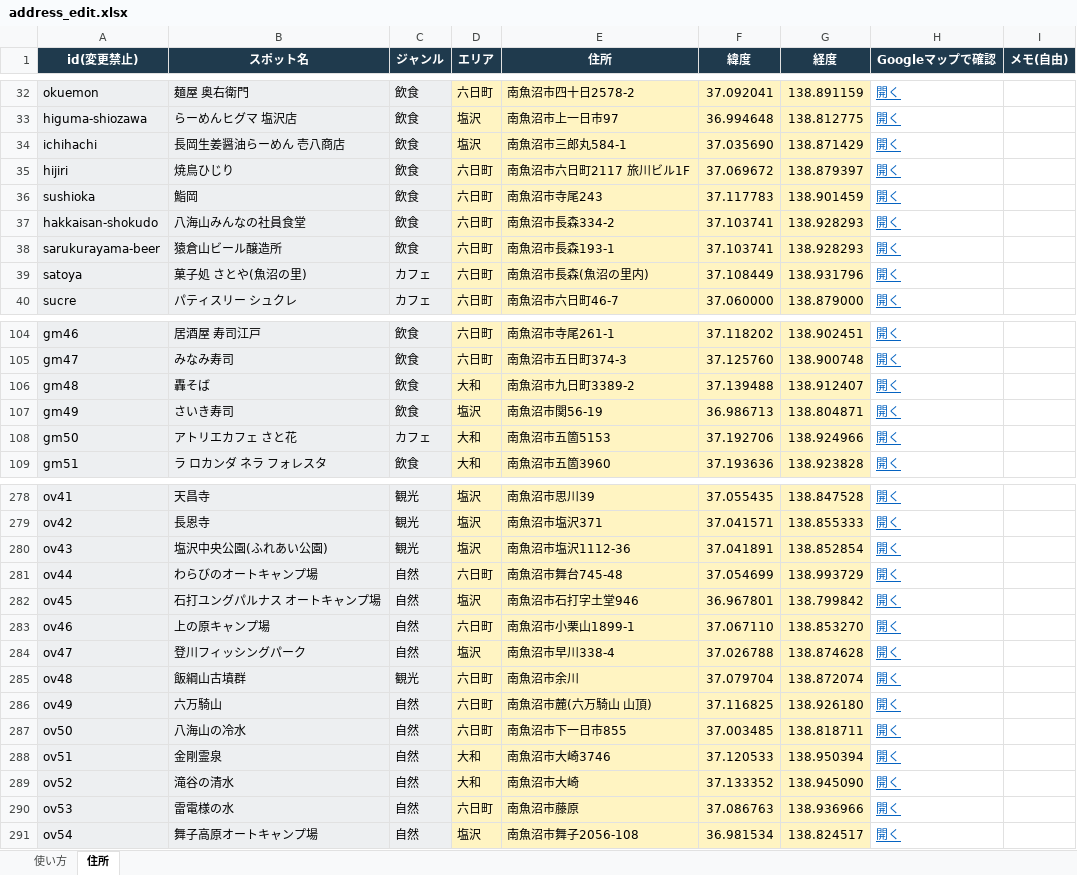
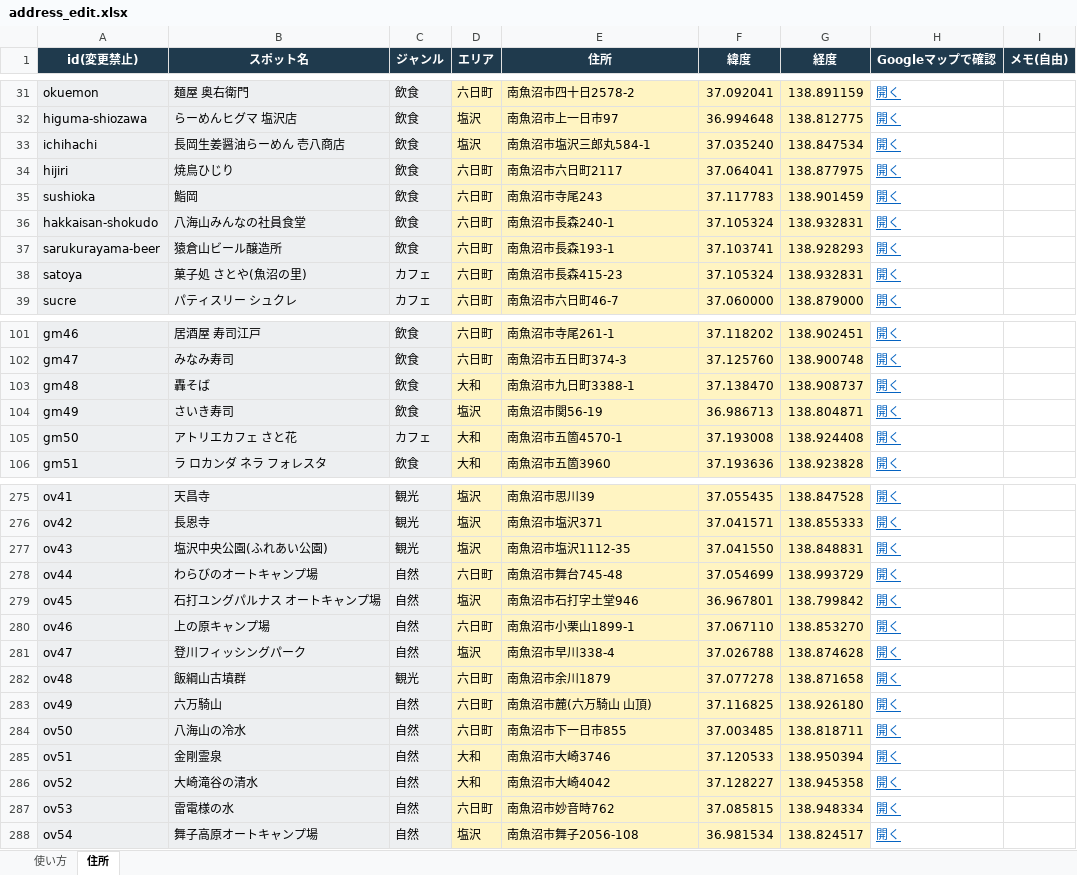
Before and after one commit to ZinPika1104/numa-search, an Excel workbook: tools/address_edit.xlsx, sheet 住所, drawn as a sheet; only a part is shown, gaps mark what is left out; values as stored, in another font and other column widths than the file's, no borders; addresses are those after the commit; the diff covers the shown part only; the diff names each change by its address in the sheet, - before the commit and + after, or states it on an @@ line.

```diff
--- a/tools/address_edit.xlsx (sheet 住所)
+++ b/tools/address_edit.xlsx (sheet 住所)
-E33 (住所): 南魚沼市三郎丸584-1
+E33 (住所): 南魚沼市塩沢三郎丸584-1
-F33 (緯度): 37.035690
+F33 (緯度): 37.035240
-G33 (経度): 138.871429
+G33 (経度): 138.847534
-E34 (住所): 南魚沼市六日町2117 旅川ビル1F
+E34 (住所): 南魚沼市六日町2117
-F34 (緯度): 37.069672
+F34 (緯度): 37.064041
-G34 (経度): 138.879397
+G34 (経度): 138.877975
-E36 (住所): 南魚沼市長森334-2
+E36 (住所): 南魚沼市長森240-1
-F36 (緯度): 37.103741
+F36 (緯度): 37.105324
-G36 (経度): 138.928293
+G36 (経度): 138.932831
-E38 (住所): 南魚沼市長森(魚沼の里内)
+E38 (住所): 南魚沼市長森415-23
-F38 (緯度): 37.108449
+F38 (緯度): 37.105324
-G38 (経度): 138.931796
+G38 (経度): 138.932831
-E103 (住所): 南魚沼市九日町3389-2
+E103 (住所): 南魚沼市九日町3388-1
-F103 (緯度): 37.139488
+F103 (緯度): 37.138470
-G103 (経度): 138.912407
+G103 (経度): 138.908737
-E105 (住所): 南魚沼市五箇5153
+E105 (住所): 南魚沼市五箇4570-1
-F105 (緯度): 37.192706
+F105 (緯度): 37.193008
-G105 (経度): 138.924966
+G105 (経度): 138.924408
-E277 (住所): 南魚沼市塩沢1112-36
+E277 (住所): 南魚沼市塩沢1112-35
-F277 (緯度): 37.041891
+F277 (緯度): 37.041550
-G277 (経度): 138.852854
+G277 (経度): 138.848831
-E282 (住所): 南魚沼市余川
+E282 (住所): 南魚沼市余川1879
-F282 (緯度): 37.079704
+F282 (緯度): 37.077278
-G282 (経度): 138.872074
+G282 (経度): 138.871658
-B286 (スポット名): 滝谷の清水
+B286 (スポット名): 大崎滝谷の清水
-E286 (住所): 南魚沼市大崎
+E286 (住所): 南魚沼市大崎4042
-F286 (緯度): 37.133352
+F286 (緯度): 37.128227
-G286 (経度): 138.945090
+G286 (経度): 138.945358
-E287 (住所): 南魚沼市藤原
+E287 (住所): 南魚沼市妙音時762
-F287 (緯度): 37.086763
+F287 (緯度): 37.085815
-G287 (経度): 138.936966
+G287 (経度): 138.948334
```
Also changed, not shown: 4 added rows, 4 removed rows and 58 edited cells elsewhere in this sheet, 南魚沼たびナビ_スポット一覧.xlsx, 3 other files.
